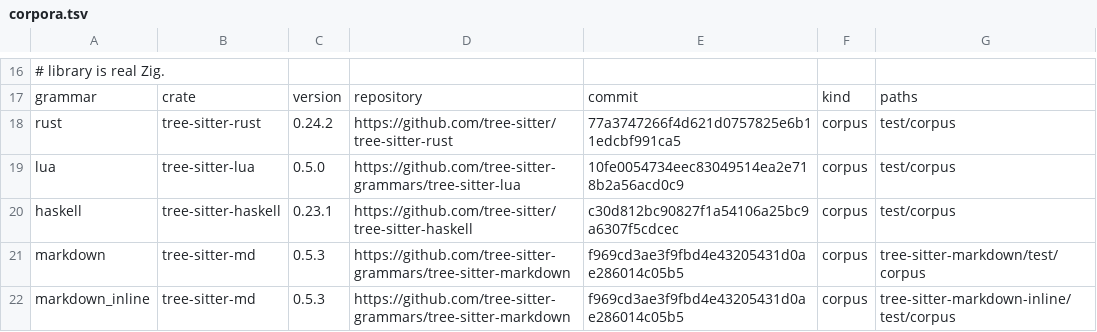
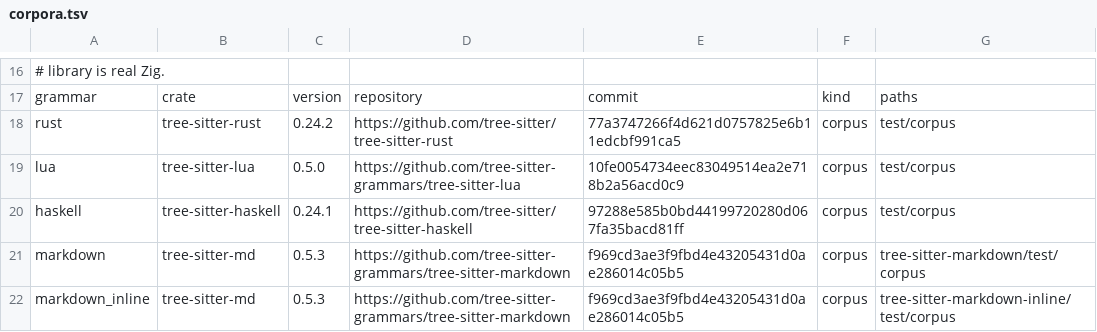
Before and after one commit to levineuwirth/pmacs, a TSV file: fuzz/corpora.tsv, drawn as a sheet; only a part is shown, gaps mark what is left out.

```diff
--- a/fuzz/corpora.tsv
+++ b/fuzz/corpora.tsv
@@ -19,3 +19,3 @@ rust	tree-sitter-rust	0.24.2	https://github.com/tree-sitter/tree-sitter-rust	77a
 lua	tree-sitter-lua	0.5.0	https://github.com/tree-sitter-grammars/tree-sitter-lua	10fe0054734eec83049514ea2e718b2a56acd0c9	corpus	test/corpus
-haskell	tree-sitter-haskell	0.23.1	https://github.com/tree-sitter/tree-sitter-haskell	c30d812bc90827f1a54106a25bc9a6307f5cdcec	corpus	test/corpus
+haskell	tree-sitter-haskell	0.24.1	https://github.com/tree-sitter/tree-sitter-haskell	97288e585b0bd44199720280d067fa35bacd81ff	corpus	test/corpus
 markdown	tree-sitter-md	0.5.3	https://github.com/tree-sitter-grammars/tree-sitter-markdown	f969cd3ae3f9fbd4e43205431d0ae286014c05b5	corpus	tree-sitter-markdown/test/corpus
```
Also changed, not shown: 30 other files.
